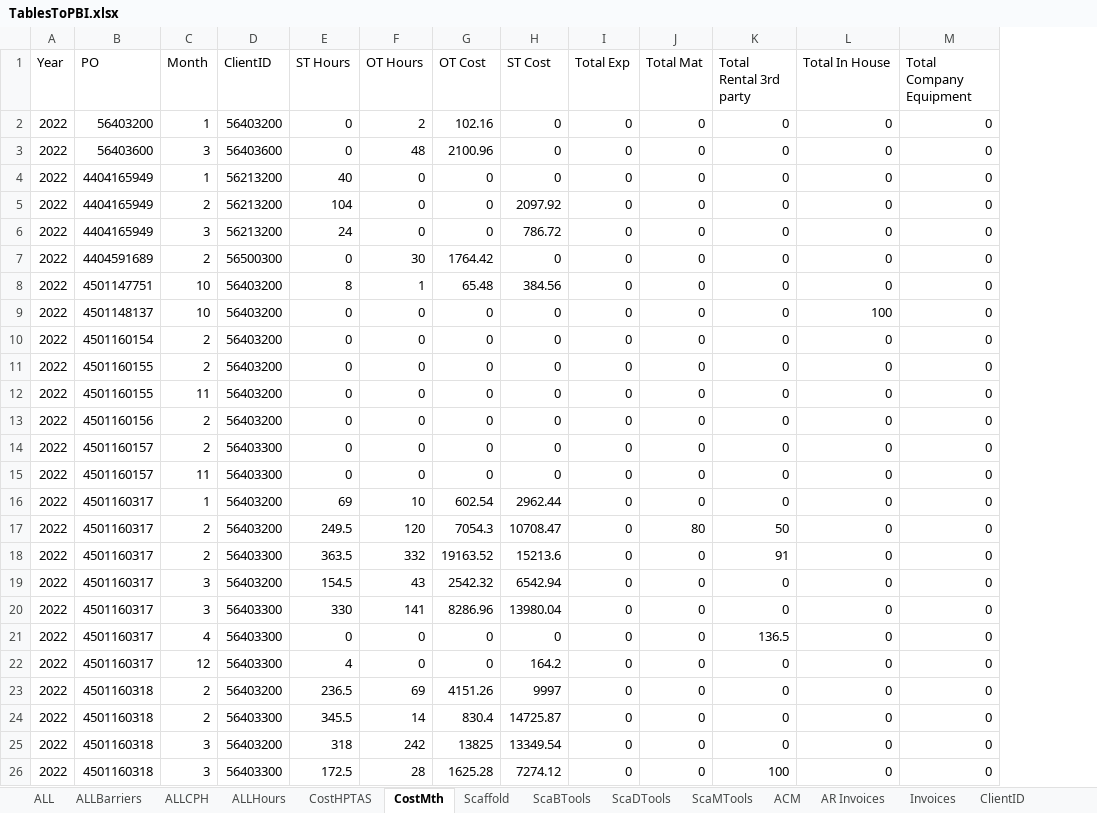
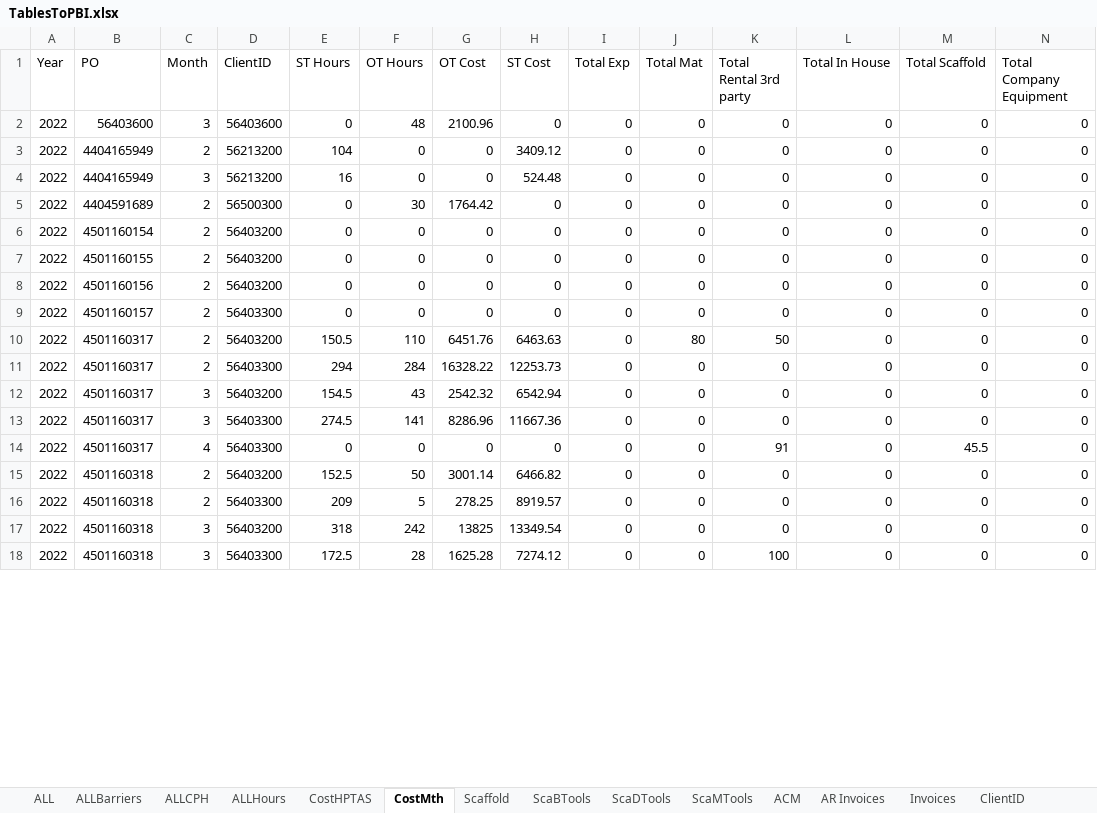
Before and after one commit to jcontreras305/AVT_TRAKING, an Excel workbook: AVT_TRAKING-b5a19f52c2a889d8592336db032ecf143043f8f5/AVT_TRAKING/AVT_TRAKING/Documents/ExcelDoc/TablesToPBI.xlsx, sheet CostMth, drawn as a sheet; only a part is shown; values as stored, in another font and other column widths than the file's, no borders; table styles not drawn; removed rows and columns are numbered as before the commit, all else as after; rows hold the shown columns only; the diff covers the shown part only; the diff names each change by its address in the sheet, - before the commit and + after, or states it on an @@ line.

Commit message:
cambio en la tablas de PBI y correccion de duplicate hours

```diff
--- a/AVT_TRAKING-b5a19f52c2a889d8592336db032ecf143043f8f5/AVT_TRAKING/AVT_TRAKING/Documents/ExcelDoc/TablesToPBI.xlsx (sheet CostMth)
+++ b/AVT_TRAKING-b5a19f52c2a889d8592336db032ecf143043f8f5/AVT_TRAKING/AVT_TRAKING/Documents/ExcelDoc/TablesToPBI.xlsx (sheet CostMth)
+column M (Total Scaffold), rows 2-18: 0 | 0 | 0 | 0 | 0 | 0 | 0 | 0 | 0 | 0 | 0 | 0 | 45.5 | 0 | 0 | 0 | 0
-row 2: 2022 | 56403200 | 1 | 56403200 | 0 | 2 | 102.16 | 0 | 0 | 0 | 0 | 0 | 0
-row 4: 2022 | 4404165949 | 1 | 56213200 | 40 | 0 | 0 | 0 | 0 | 0 | 0 | 0 | 0
-H3 (ST Cost): 2097.92
+H3 (ST Cost): 3409.12
-E4 (ST Hours): 24
+E4 (ST Hours): 16
-H4 (ST Cost): 786.72
+H4 (ST Cost): 524.48
-row 8: 2022 | 4501147751 | 10 | 56403200 | 8 | 1 | 65.48 | 384.56 | 0 | 0 | 0 | 0 | 0
-row 9: 2022 | 4501148137 | 10 | 56403200 | 0 | 0 | 0 | 0 | 0 | 0 | 0 | 100 | 0
-row 12: 2022 | 4501160155 | 11 | 56403200 | 0 | 0 | 0 | 0 | 0 | 0 | 0 | 0 | 0
-row 15: 2022 | 4501160157 | 11 | 56403300 | 0 | 0 | 0 | 0 | 0 | 0 | 0 | 0 | 0
-row 16: 2022 | 4501160317 | 1 | 56403200 | 69 | 10 | 602.54 | 2962.44 | 0 | 0 | 0 | 0 | 0
-E10 (ST Hours): 249.5
+E10 (ST Hours): 150.5
-F10 (OT Hours): 120
+F10 (OT Hours): 110
-G10 (OT Cost): 7054.3
+G10 (OT Cost): 6451.76
-H10 (ST Cost): 10708.47
+H10 (ST Cost): 6463.63
-E11 (ST Hours): 363.5
+E11 (ST Hours): 294
-F11 (OT Hours): 332
+F11 (OT Hours): 284
-G11 (OT Cost): 19163.52
+G11 (OT Cost): 16328.22
-H11 (ST Cost): 15213.6
+H11 (ST Cost): 12253.73
-K11 (Total Rental 3rd party): 91
+K11 (Total Rental 3rd party): 0
-E13 (ST Hours): 330
+E13 (ST Hours): 274.5
-H13 (ST Cost): 13980.04
+H13 (ST Cost): 11667.36
-K14 (Total Rental 3rd party): 136.5
+K14 (Total Rental 3rd party): 91
-row 22: 2022 | 4501160317 | 12 | 56403300 | 4 | 0 | 0 | 164.2 | 0 | 0 | 0 | 0 | 0
-E15 (ST Hours): 236.5
+E15 (ST Hours): 152.5
-F15 (OT Hours): 69
+F15 (OT Hours): 50
-G15 (OT Cost): 4151.26
+G15 (OT Cost): 3001.14
-H15 (ST Cost): 9997
+H15 (ST Cost): 6466.82
-E16 (ST Hours): 345.5
+E16 (ST Hours): 209
-F16 (OT Hours): 14
+F16 (OT Hours): 5
-G16 (OT Cost): 830.4
+G16 (OT Cost): 278.25
-H16 (ST Cost): 14725.87
+H16 (ST Cost): 8919.57
```
Also changed, not shown: 34 removed rows and 18 edited cells elsewhere in this sheet, 11 other files.
